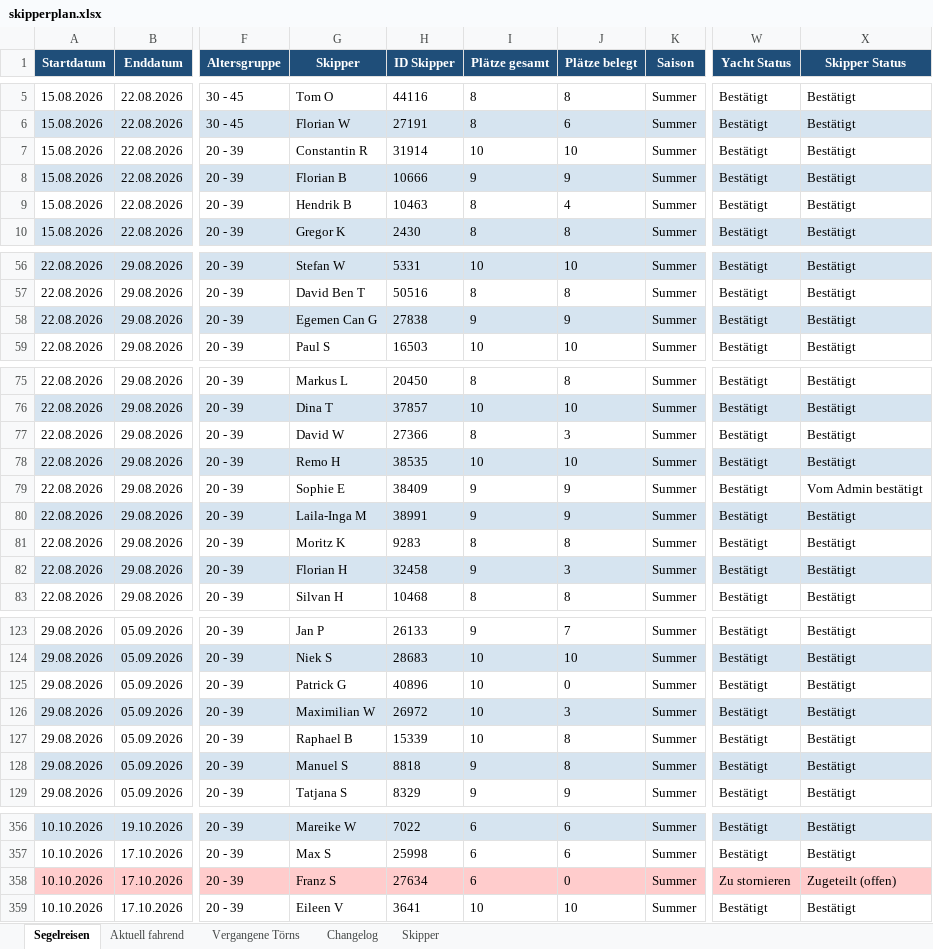
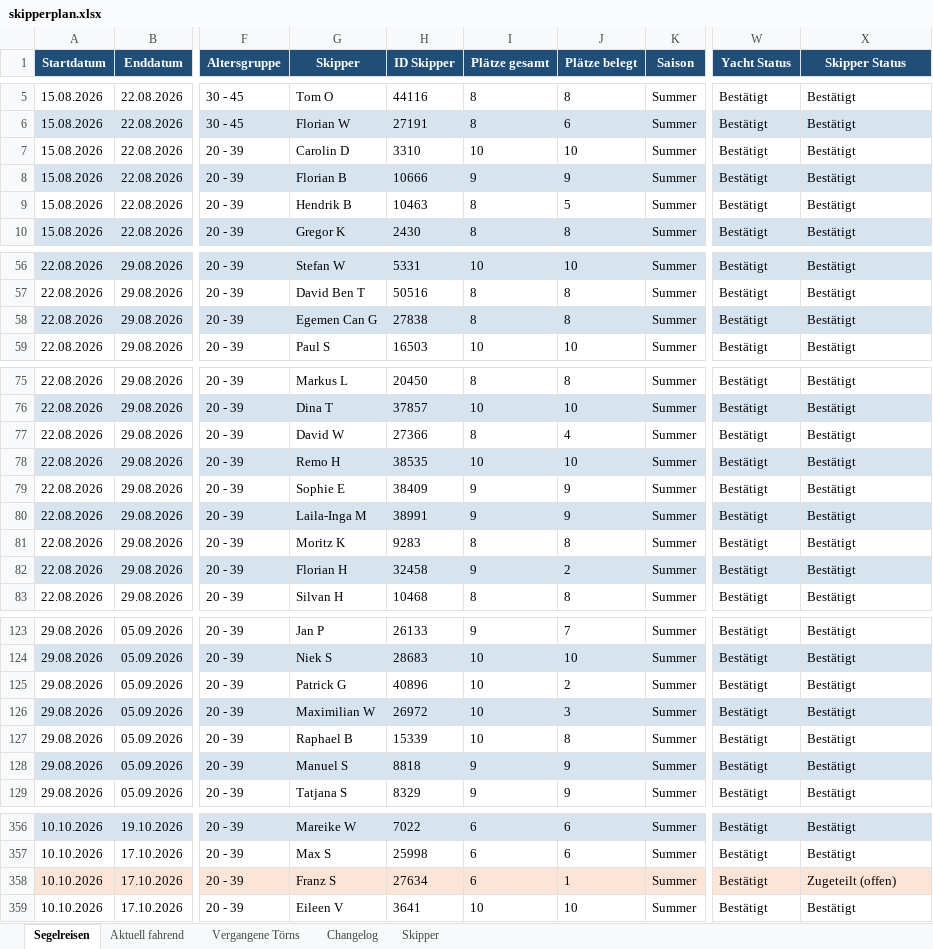
Before and after one commit to WolkeYachting/Skipperplan, an Excel workbook: skipperplan.xlsx, sheet Segelreisen, drawn as a sheet; only a part is shown, gaps mark what is left out; values as stored, in another font and other column widths than the file's, no borders; the diff covers the shown part only; the diff names each change by its address in the sheet, - before the commit and + after, or states it on an @@ line.

Commit message:
Skipperplan: 14.08.2026 03:01 UTC

```diff
--- a/skipperplan.xlsx (sheet Segelreisen)
+++ b/skipperplan.xlsx (sheet Segelreisen)
-G7 (Skipper): Constantin R
+G7 (Skipper): Carolin D
-H7 (ID Skipper): 31914
+H7 (ID Skipper): 3310
-J9 (Plätze belegt): 4
+J9 (Plätze belegt): 5
-I58 (Plätze gesamt): 9
+I58 (Plätze gesamt): 8
-J58 (Plätze belegt): 9
+J58 (Plätze belegt): 8
-J77 (Plätze belegt): 3
+J77 (Plätze belegt): 4
-X79 (Skipper Status): Vom Admin bestätigt
+X79 (Skipper Status): Bestätigt
-J82 (Plätze belegt): 3
+J82 (Plätze belegt): 2
-J125 (Plätze belegt): 0
+J125 (Plätze belegt): 2
-J128 (Plätze belegt): 8
+J128 (Plätze belegt): 9
-J358 (Plätze belegt): 0
+J358 (Plätze belegt): 1
-W358 (Yacht Status): Zu stornieren
+W358 (Yacht Status): Bestätigt
```
Also changed, not shown: 36 edited cells and cell formats elsewhere in this sheet, sheet Changelog, sheet Skipper.
